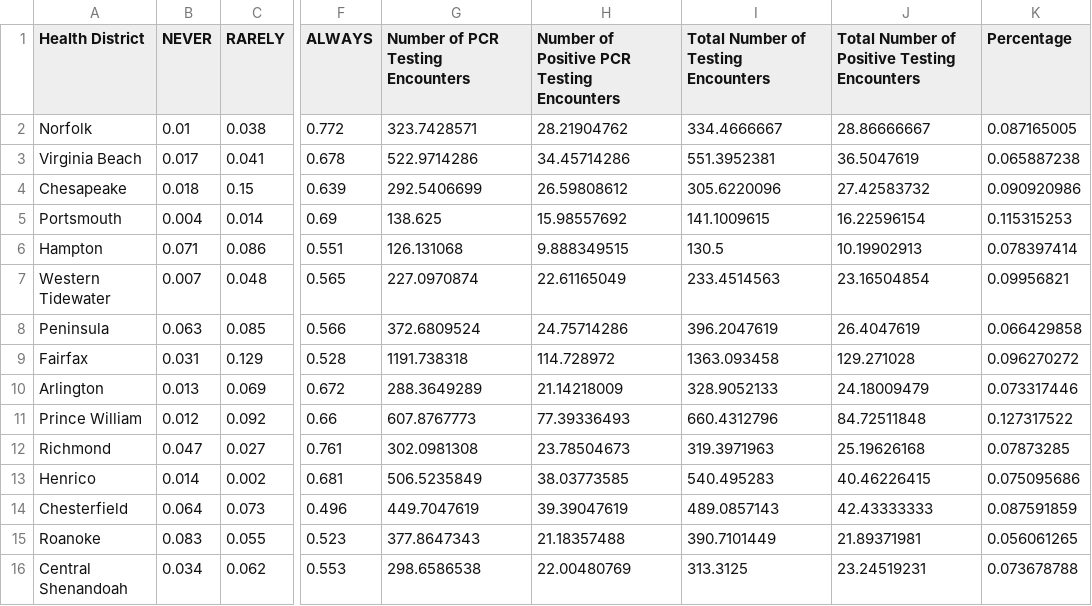
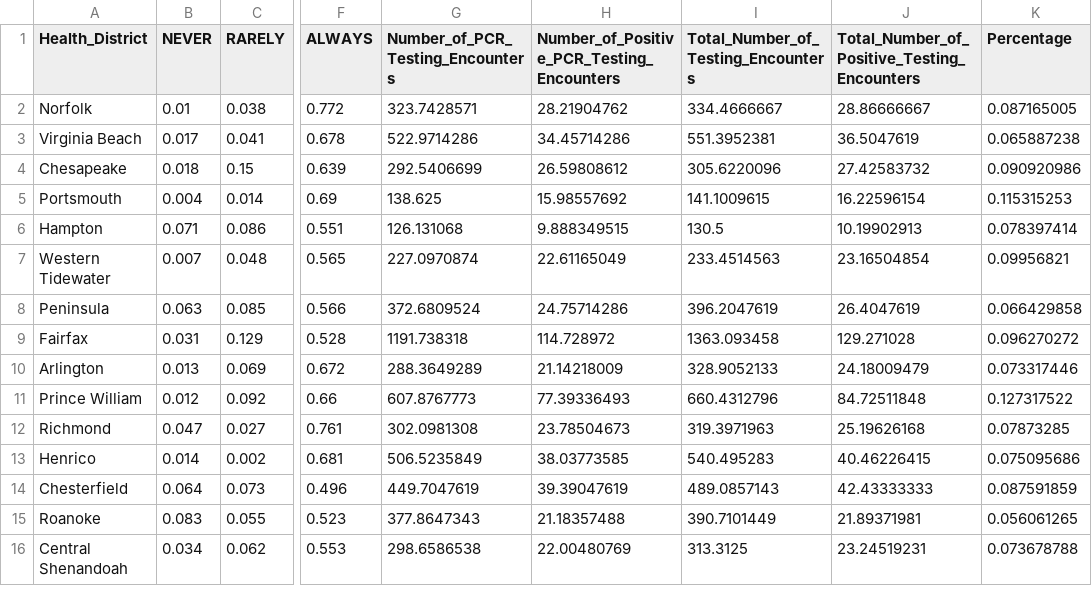
Before and after one commit to divyauppala67/Divya_data_viz, a CSV file: calculateddistwithhighpopulation.csv, drawn as a sheet; only a part is shown, gaps mark what is left out; the diff names each change by its address in the sheet, - before the commit and + after, or states it on an @@ line.

Commit message:
commited calculated csv with updated columns

```diff
--- a/calculateddistwithhighpopulation.csv
+++ b/calculateddistwithhighpopulation.csv
-A1: Health District
+A1: Health_District
-G1: Number of PCR Testing Encounters
+G1: Number_of_PCR_Testing_Encounters
-H1: Number of Positive PCR Testing Encounters
+H1: Number_of_Positive_PCR_Testing_Encounters
-I1: Total Number of Testing Encounters
+I1: Total_Number_of_Testing_Encounters
-J1: Total Number of Positive Testing Encounters
+J1: Total_Number_of_Positive_Testing_Encounters
```
